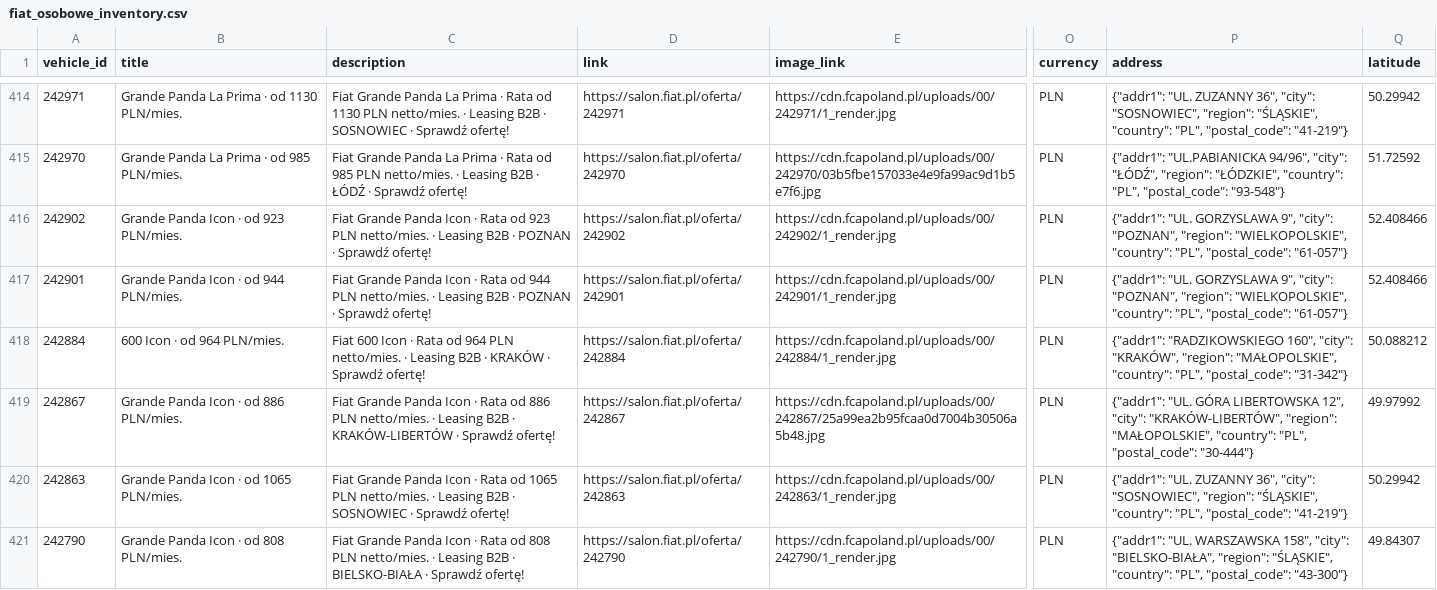
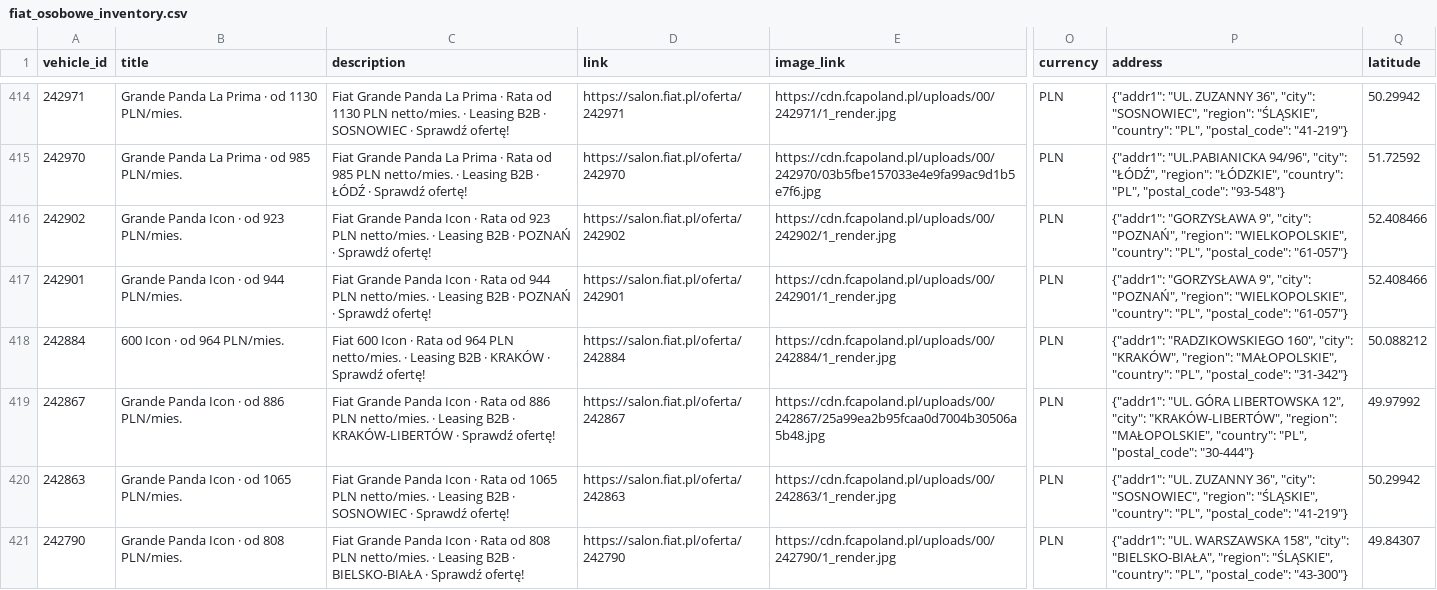
Before and after one commit to Andy11001/-alfa-inventory, a CSV file: data/fiat_osobowe_inventory.csv, drawn as a sheet; only a part is shown, gaps mark what is left out; the diff covers the shown part only; the diff names each change by its address in the sheet, - before the commit and + after, or states it on an @@ line.

```diff
--- a/data/fiat_osobowe_inventory.csv
+++ b/data/fiat_osobowe_inventory.csv
-C416 (description): …B2B · POZNAN · Sprawdź…
+C416 (description): …B2B · POZNAŃ · Sprawdź…
-P416:P417 (address): {"addr1": "UL. GORZYSLAWA 9", "city": "POZNAN", "region": "WIELKOPOLSKIE",…
+P416:P417 (address): {"addr1": "GORZYSŁAWA 9", "city": "POZNAŃ", "region": "WIELKOPOLSKIE",…
-C417 (description): …B2B · POZNAN · Sprawdź…
+C417 (description): …B2B · POZNAŃ · Sprawdź…
```
Also changed, not shown: 108 edited cells elsewhere in this file, data/fiat_lcv_inventory.csv.
